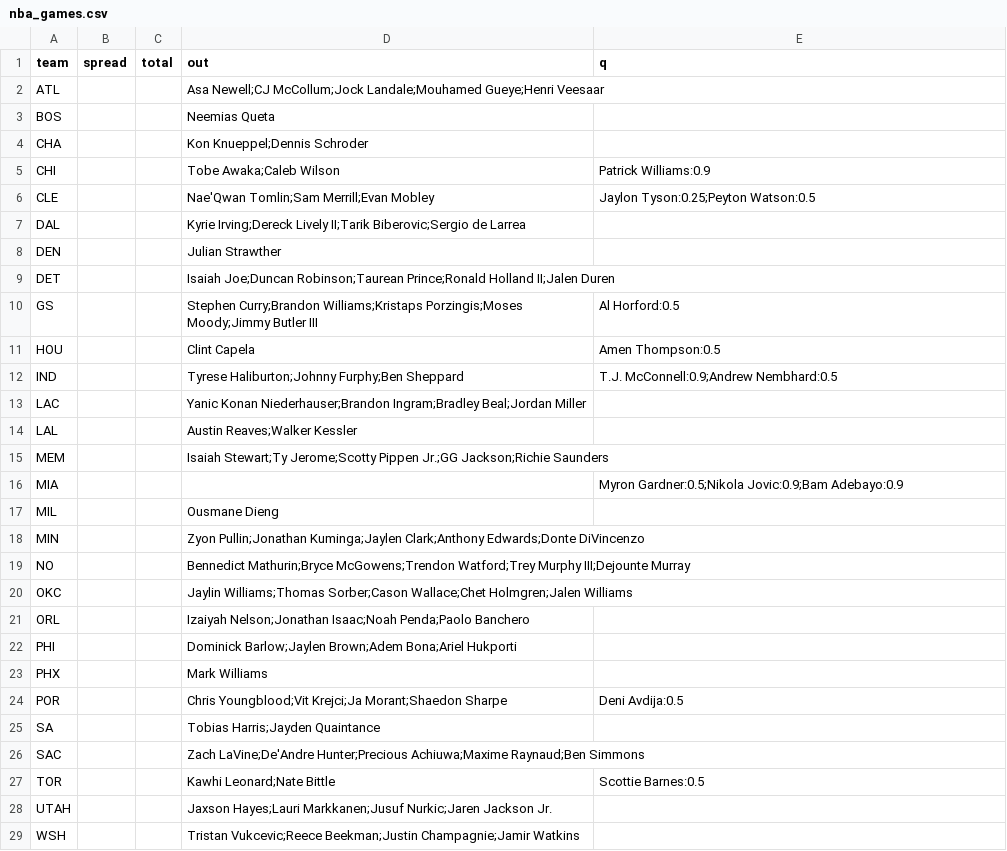
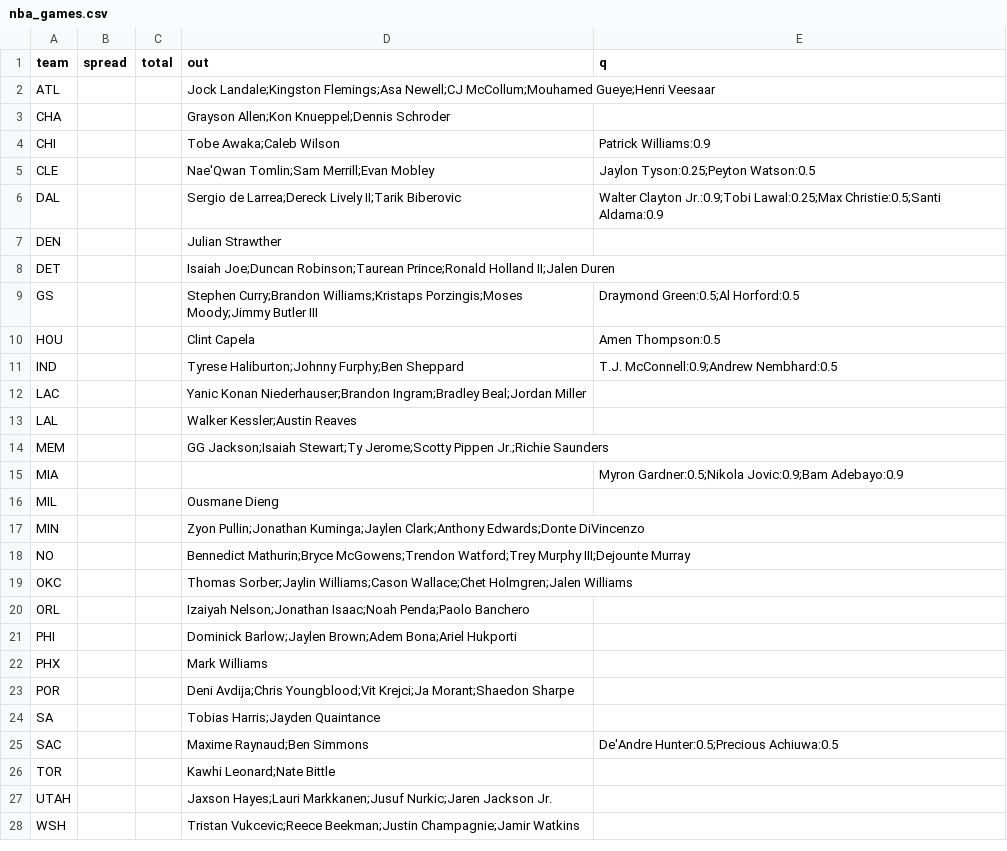
Before and after one commit to jmattingly30/betdesk, a CSV file: models/injuries/nba_games.csv, drawn as a sheet.

```diff
--- a/models/injuries/nba_games.csv
+++ b/models/injuries/nba_games.csv
@@ -1,11 +1,10 @@
 team,spread,total,out,q
-ATL,,,Asa Newell;CJ McCollum;Jock Landale;Mouhamed Gueye;Henri Veesaar,
-BOS,,,Neemias Queta,
-CHA,,,Kon Knueppel;Dennis Schroder,
+ATL,,,Jock Landale;Kingston Flemings;Asa Newell;CJ McCollum;Mouhamed Gueye;Henri Veesaar,
+CHA,,,Grayson Allen;Kon Knueppel;Dennis Schroder,
 CHI,,,Tobe Awaka;Caleb Wilson,Patrick Williams:0.9
 CLE,,,Nae'Qwan Tomlin;Sam Merrill;Evan Mobley,Jaylon Tyson:0.25;Peyton Watson:0.5
-DAL,,,Kyrie Irving;Dereck Lively II;Tarik Biberovic;Sergio de Larrea,
+DAL,,,Sergio de Larrea;Dereck Lively II;Tarik Biberovic,Walter Clayton Jr.:0.9;Tobi Lawal:0.25;Max Christie:0.5;Santi Aldama:0.9
 DEN,,,Julian Strawther,
 DET,,,Isaiah Joe;Duncan Robinson;Taurean Prince;Ronald Holland II;Jalen Duren,
-GS,,,Stephen Curry;Brandon Williams;Kristaps Porzingis;Moses Moody;Jimmy Butler III,Al Horford:0.5
+GS,,,Stephen Curry;Brandon Williams;Kristaps Porzingis;Moses Moody;Jimmy Butler III,Draymond Green:0.5;Al Horford:0.5
 HOU,,,Clint Capela,Amen Thompson:0.5
@@ -13,4 +12,4 @@ IND,,,Tyrese Haliburton;Johnny Furphy;Ben Sheppard,T.J. McConnell:0.9;Andrew Nem
 LAC,,,Yanic Konan Niederhauser;Brandon Ingram;Bradley Beal;Jordan Miller,
-LAL,,,Austin Reaves;Walker Kessler,
-MEM,,,Isaiah Stewart;Ty Jerome;Scotty Pippen Jr.;GG Jackson;Richie Saunders,
+LAL,,,Walker Kessler;Austin Reaves,
+MEM,,,GG Jackson;Isaiah Stewart;Ty Jerome;Scotty Pippen Jr.;Richie Saunders,
 MIA,,,,Myron Gardner:0.5;Nikola Jovic:0.9;Bam Adebayo:0.9
@@ -19,3 +18,3 @@ MIN,,,Zyon Pullin;Jonathan Kuminga;Jaylen Clark;Anthony Edwards;Donte DiVincenzo
 NO,,,Bennedict Mathurin;Bryce McGowens;Trendon Watford;Trey Murphy III;Dejounte Murray,
-OKC,,,Jaylin Williams;Thomas Sorber;Cason Wallace;Chet Holmgren;Jalen Williams,
+OKC,,,Thomas Sorber;Jaylin Williams;Cason Wallace;Chet Holmgren;Jalen Williams,
 ORL,,,Izaiyah Nelson;Jonathan Isaac;Noah Penda;Paolo Banchero,
@@ -23,6 +22,6 @@ PHI,,,Dominick Barlow;Jaylen Brown;Adem Bona;Ariel Hukporti,
 PHX,,,Mark Williams,
-POR,,,Chris Youngblood;Vit Krejci;Ja Morant;Shaedon Sharpe,Deni Avdija:0.5
+POR,,,Deni Avdija;Chris Youngblood;Vit Krejci;Ja Morant;Shaedon Sharpe,
 SA,,,Tobias Harris;Jayden Quaintance,
-SAC,,,Zach LaVine;De'Andre Hunter;Precious Achiuwa;Maxime Raynaud;Ben Simmons,
-TOR,,,Kawhi Leonard;Nate Bittle,Scottie Barnes:0.5
+SAC,,,Maxime Raynaud;Ben Simmons,De'Andre Hunter:0.5;Precious Achiuwa:0.5
+TOR,,,Kawhi Leonard;Nate Bittle,
 UTAH,,,Jaxson Hayes;Lauri Markkanen;Jusuf Nurkic;Jaren Jackson Jr.,
```
Also changed, not shown: models/injuries/nfl_overrides.csv, 50 other files.
